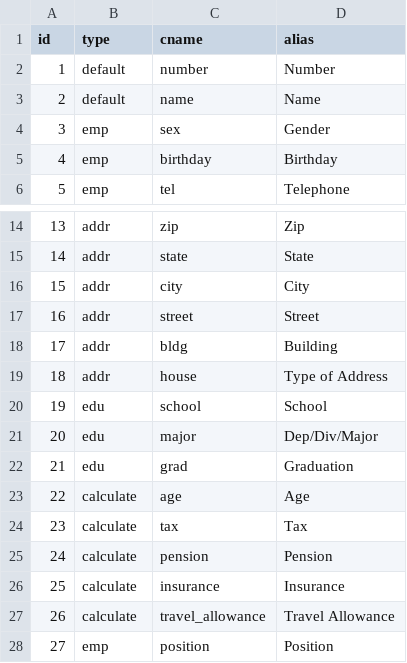
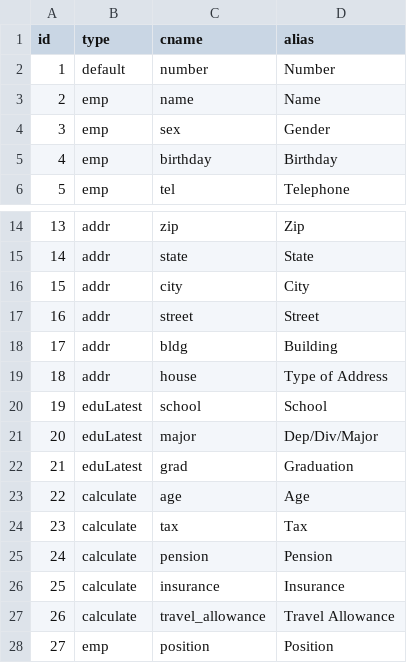
Before and after one commit to lizhiling/as1, a CSV file: WebContent/data/COLS-COLS.csv, drawn as a sheet; only a part is shown, gaps mark what is left out.

```diff
--- a/WebContent/data/COLS-COLS.csv
+++ b/WebContent/data/COLS-COLS.csv
@@ -2,3 +2,3 @@ id,type,cname,alias
 1,default,number,Number
-2,default,name,Name
+2,emp,name,Name
 3,emp,sex,Gender
@@ -19,5 +19,5 @@ id,type,cname,alias
 18,addr,house,Type of Address
-19,edu,school,School
-20,edu,major,Dep/Div/Major
-21,edu,grad,Graduation
+19,eduLatest,school,School
+20,eduLatest,major,Dep/Div/Major
+21,eduLatest,grad,Graduation
 22,calculate,age,Age
```
Also changed, not shown: WebContent/data/EDU-EDU.csv, 7 other files.
